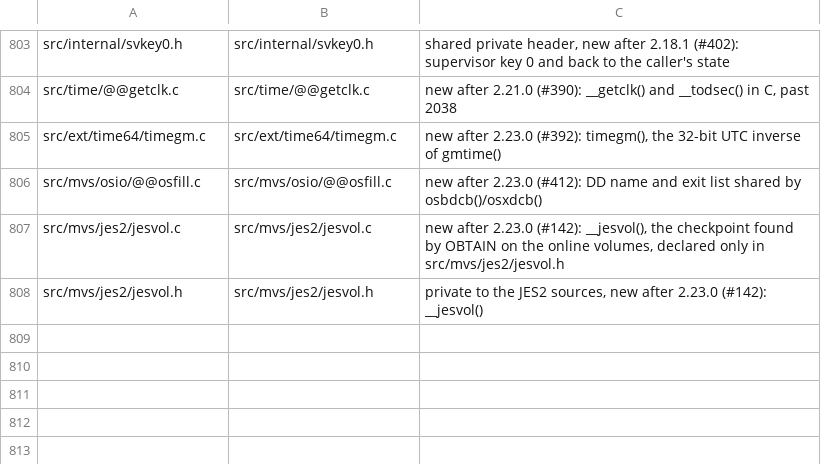
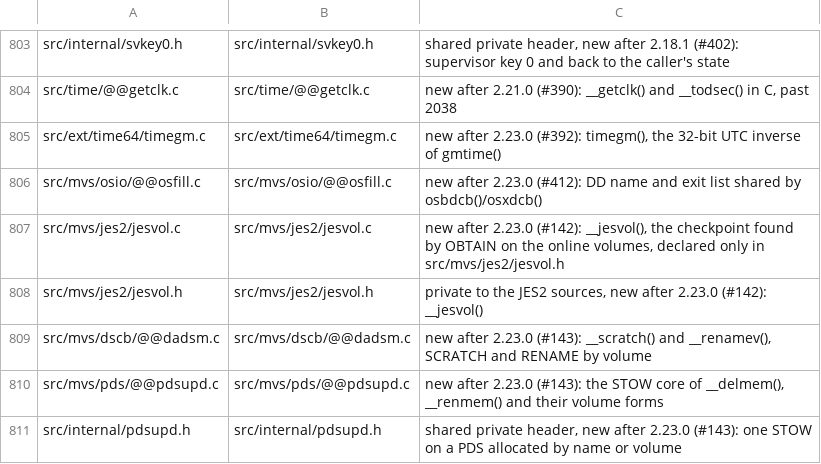
Before and after one commit to mvslovers/libc370, a TSV file: sdk/srcmap.tsv, drawn as a sheet; only a part is shown, gaps mark what is left out.

Commit message:
Delete and rename data sets and members by name and volume
remove(), rename(), __delmem() and __renmem() find a data set through
the catalog, so an uncataloged data set, or one of two data sets of the
same name on different volumes, could not be deleted or renamed.

__scratch(dsn, vol, flags) and __renamev(dsn, vol, newdsn) issue
SCRATCH (SVC 29) and RENAME (SVC 30) with a one-entry volume list whose
device type comes from the UCB of the online volume; the catalog is not
touched. They return register 15 and set errno from the volume status
byte. __SCRATCH_OVRD is the only caller option SVC 29 has (OVRD).

__delmemv() and __renmemv() allocate the PDS with DALVLSER and no unit:
measured on MVS 3.8j, SVC 99 takes the unit from the mounted volume
(3350 and 3390) where JCL insists on UNIT=, but allocates a name that is
not on the volume all the same, so OBTAIN checks first. __delmem() and
__renmem() are now wrappers of the volume forms with no volume, and the
allocate/open/STOW/close core moves to __pdsupd(), shared by both.

Probe test/mvs/tstvolad.c with jcl/setvolad.jcl and jcl/tstvolad.jcl.

Closes #143

```diff
--- a/sdk/srcmap.tsv
+++ b/sdk/srcmap.tsv
@@ -808 +808,4 @@ src/mvs/jes2/jesvol.c	src/mvs/jes2/jesvol.c	new after 2.23.0 (#142): __jesvol(),
 src/mvs/jes2/jesvol.h	src/mvs/jes2/jesvol.h	private to the JES2 sources, new after 2.23.0 (#142): __jesvol()
+src/mvs/dscb/@@dadsm.c	src/mvs/dscb/@@dadsm.c	new after 2.23.0 (#143): __scratch() and __renamev(), SCRATCH and RENAME by volume
+src/mvs/pds/@@pdsupd.c	src/mvs/pds/@@pdsupd.c	new after 2.23.0 (#143): the STOW core of __delmem(), __renmem() and their volume forms
+src/internal/pdsupd.h	src/internal/pdsupd.h	shared private header, new after 2.23.0 (#143): one STOW on a PDS allocated by name or volume
```
Also changed, not shown: sdk/names.tsv, 14 other files.
